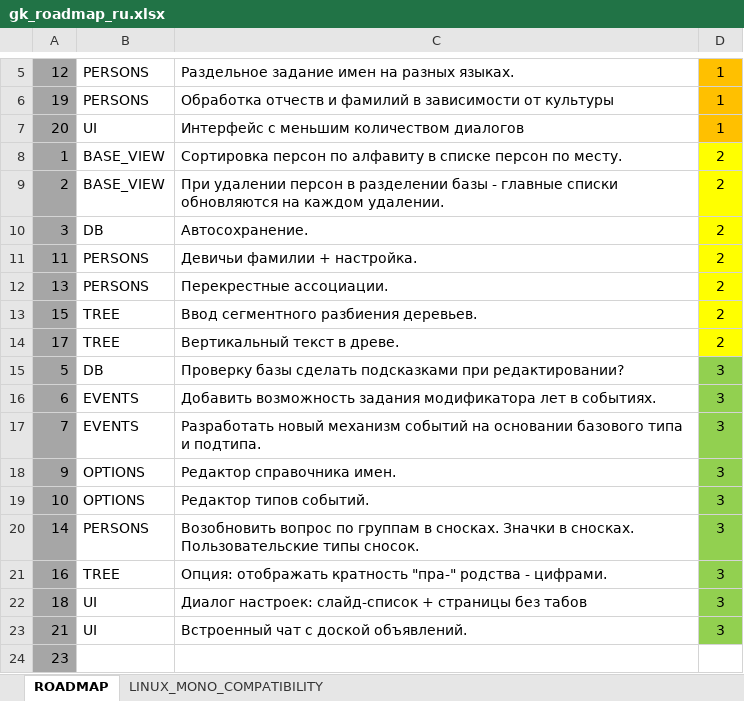
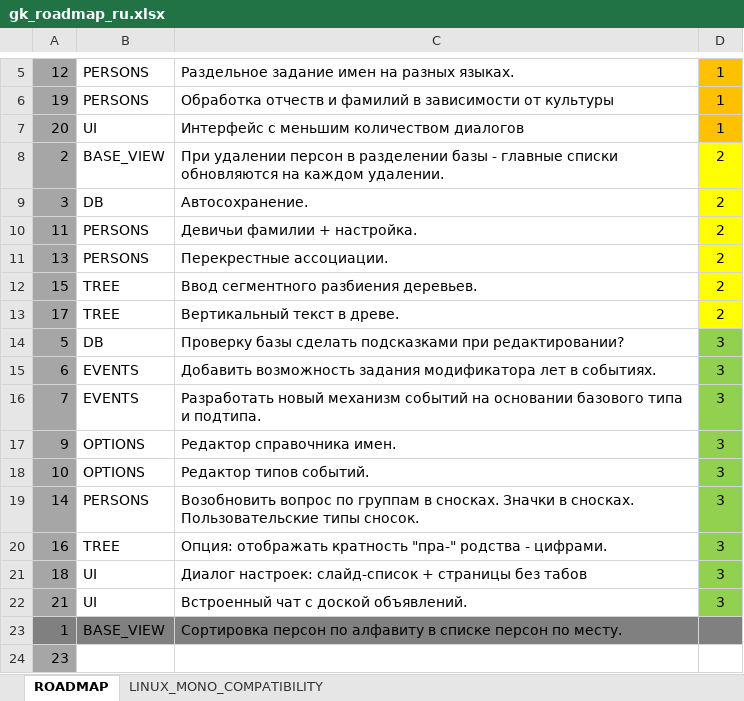
Before and after one commit to Serg-Norseman/GEDKeeper, an Excel workbook: dev_info/gk_roadmap_ru.xlsx, sheet ROADMAP, drawn as a sheet; only a part is shown, gaps mark what is left out; values as stored, in another font and other column widths than the file's, no borders; removed rows and columns are numbered as before the commit, all else as after; the diff names each change by its address in the sheet, - before the commit and + after, or states it on an @@ line.

```diff
--- a/dev_info/gk_roadmap_ru.xlsx (sheet ROADMAP)
+++ b/dev_info/gk_roadmap_ru.xlsx (sheet ROADMAP)
-row 8: 1 | BASE_VIEW | Сортировка персон по алфавиту в списке персон по месту. | 2
+row 23: 1 | BASE_VIEW | Сортировка персон по алфавиту в списке персон по месту.
```
Also changed, not shown: 13 other files.
